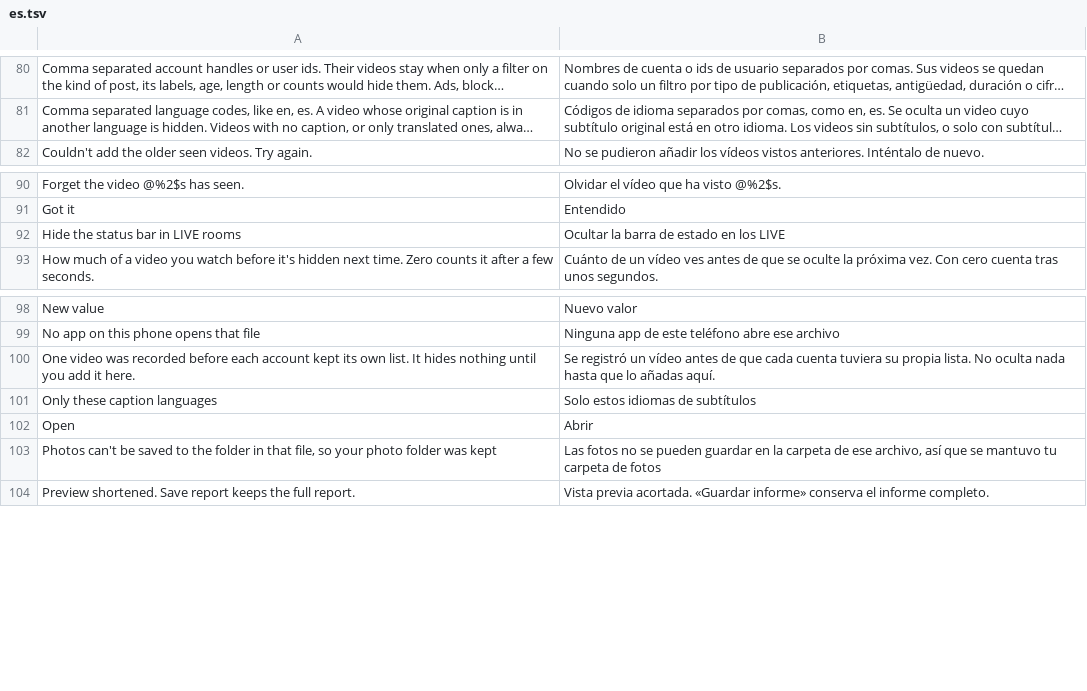
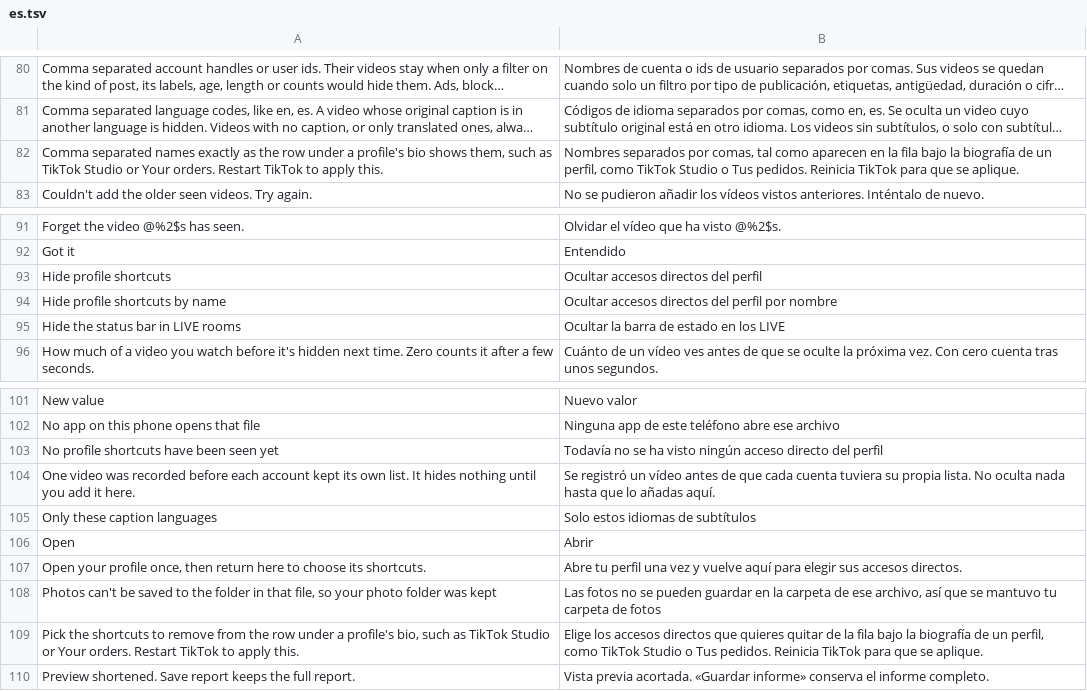
Before and after one commit to BlackGold8282/HushFeed, a TSV file: extensions/tiktok/src/main/l10n/es.tsv, drawn as a sheet; only a part is shown, gaps mark what is left out; long unchanged cells end in …; the diff names each change by its address in the sheet, - before the commit and + after, or states it on an @@ line.

```diff
--- a/extensions/tiktok/src/main/l10n/es.tsv
+++ b/extensions/tiktok/src/main/l10n/es.tsv
+row 82: Comma separated names exactly as the row under a profile's bio shows them, such as TikTok Studio or Your orders. Restart TikTok to apply this. | Nombres separados por comas, tal como aparecen en la fila bajo la biografía de un perfil, como TikTok Studio o Tus pedidos. Reinicia TikTok para que se aplique.
+row 93: Hide profile shortcuts | Ocultar accesos directos del perfil
+row 94: Hide profile shortcuts by name | Ocultar accesos directos del perfil por nombre
+row 103: No profile shortcuts have been seen yet | Todavía no se ha visto ningún acceso directo del perfil
+row 107: Open your profile once, then return here to choose its shortcuts. | Abre tu perfil una vez y vuelve aquí para elegir sus accesos directos.
+row 109: Pick the shortcuts to remove from the row under a profile's bio, such as TikTok Studio or Your orders. Restart TikTok to apply this. | Elige los accesos directos que quieres quitar de la fila bajo la biografía de un perfil, como TikTok Studio o Tus pedidos. Reinicia TikTok para que se aplique.
```
Also changed, not shown: extensions/tiktok/src/main/l10n/de.tsv, extensions/tiktok/src/main/l10n/in.csv, 20 other files.
